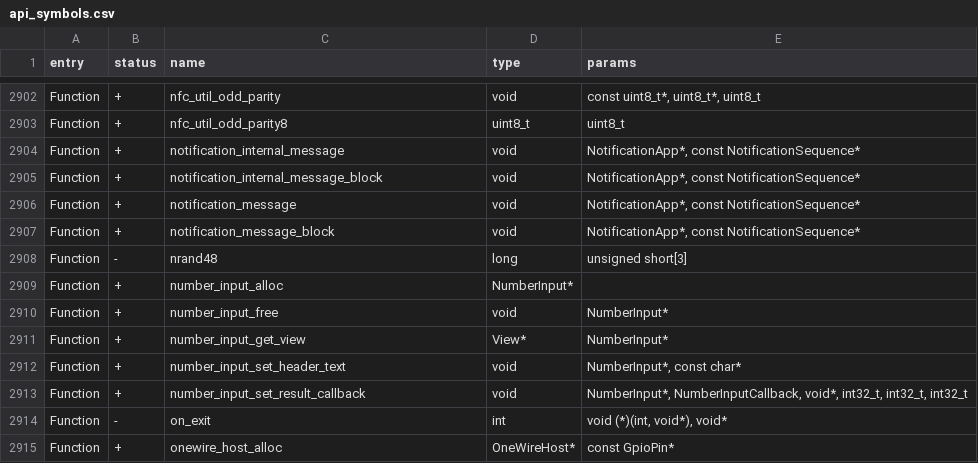
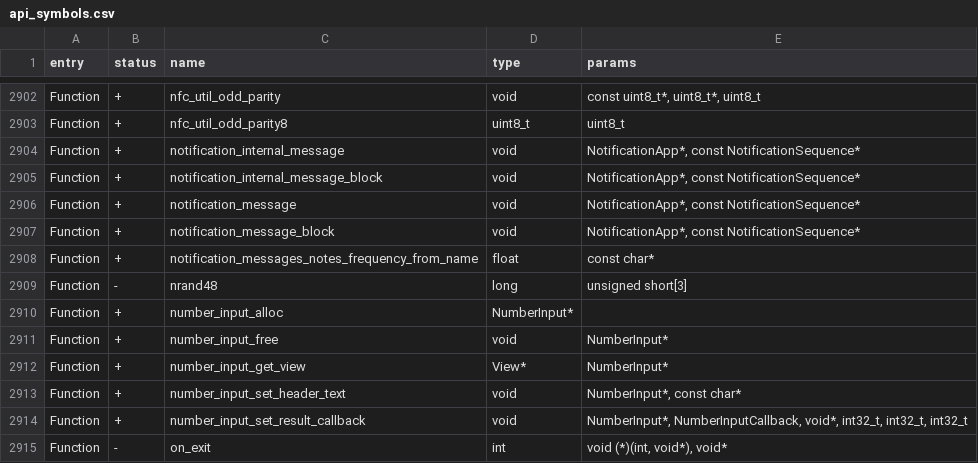
Before and after one commit to flipperdevices/flipperzero-firmware, a CSV file: targets/f7/api_symbols.csv, drawn as a sheet; only a part is shown, gaps mark what is left out; the shorter side is filled out with more unchanged rows; the diff names each change by its address in the sheet, - before the commit and + after, or states it on an @@ line.

Commit message:
Add notes_frequency_from_name function

```diff
--- a/targets/f7/api_symbols.csv
+++ b/targets/f7/api_symbols.csv
+row 2908: Function | + | notification_messages_notes_frequency_from_name | float | const char*
```
Also changed, not shown: 4 other files.
